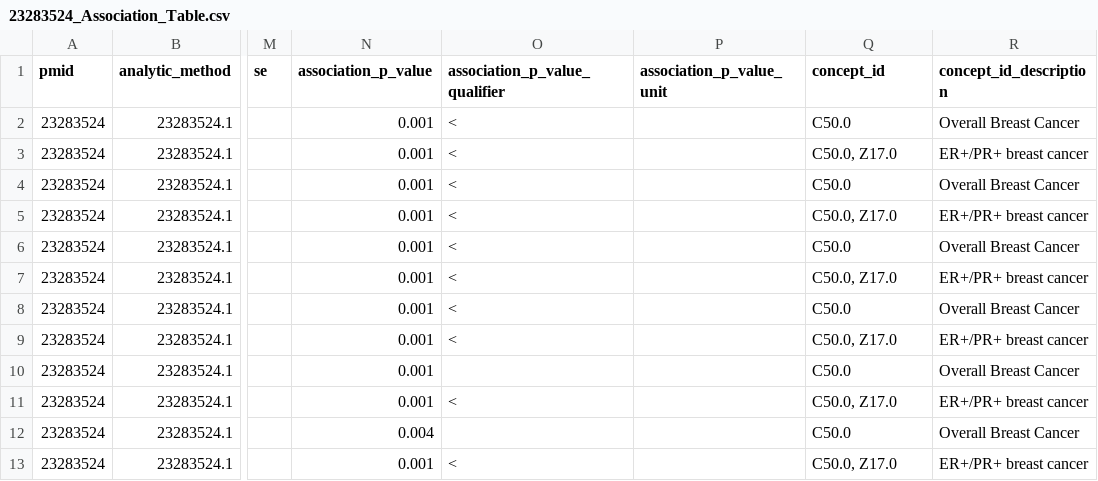
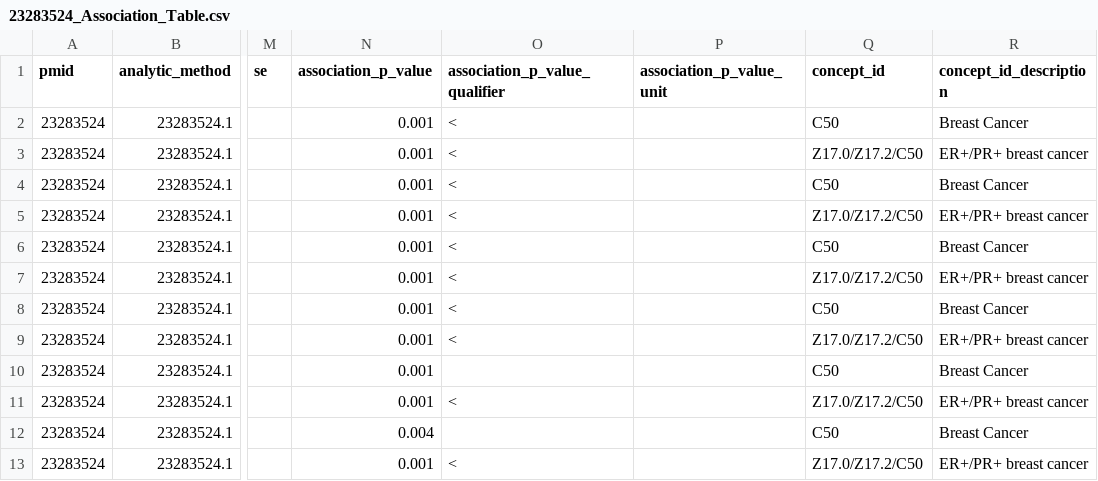
Before and after one commit to madhansubra19-sketch/neo4j-data, a CSV file: 23283524_Association_Table.csv, drawn as a sheet; only a part is shown, gaps mark what is left out; the diff names each change by its address in the sheet, - before the commit and + after, or states it on an @@ line.

```diff
--- a/23283524_Association_Table.csv
+++ b/23283524_Association_Table.csv
-Q2 (concept_id): C50.0
+Q2 (concept_id): C50
-R2 (concept_id_description): Overall Breast Cancer
+R2 (concept_id_description): Breast Cancer
-Q3 (concept_id): C50.0, Z17.0
+Q3 (concept_id): Z17.0/Z17.2/C50
-Q4 (concept_id): C50.0
+Q4 (concept_id): C50
-R4 (concept_id_description): Overall Breast Cancer
+R4 (concept_id_description): Breast Cancer
-Q5 (concept_id): C50.0, Z17.0
+Q5 (concept_id): Z17.0/Z17.2/C50
-Q6 (concept_id): C50.0
+Q6 (concept_id): C50
-R6 (concept_id_description): Overall Breast Cancer
+R6 (concept_id_description): Breast Cancer
-Q7 (concept_id): C50.0, Z17.0
+Q7 (concept_id): Z17.0/Z17.2/C50
-Q8 (concept_id): C50.0
+Q8 (concept_id): C50
-R8 (concept_id_description): Overall Breast Cancer
+R8 (concept_id_description): Breast Cancer
-Q9 (concept_id): C50.0, Z17.0
+Q9 (concept_id): Z17.0/Z17.2/C50
-Q10 (concept_id): C50.0
+Q10 (concept_id): C50
-R10 (concept_id_description): Overall Breast Cancer
+R10 (concept_id_description): Breast Cancer
-Q11 (concept_id): C50.0, Z17.0
+Q11 (concept_id): Z17.0/Z17.2/C50
-Q12 (concept_id): C50.0
+Q12 (concept_id): C50
-R12 (concept_id_description): Overall Breast Cancer
+R12 (concept_id_description): Breast Cancer
-Q13 (concept_id): C50.0, Z17.0
+Q13 (concept_id): Z17.0/Z17.2/C50
```
Also changed, not shown: 23283524_Analytic_Cohort_Table.csv.
